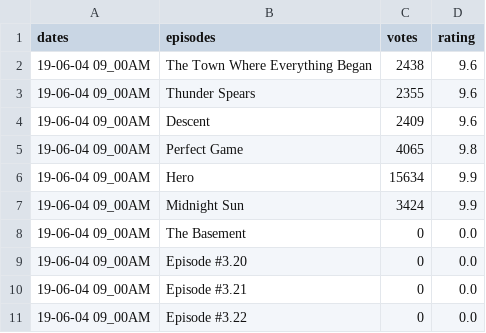
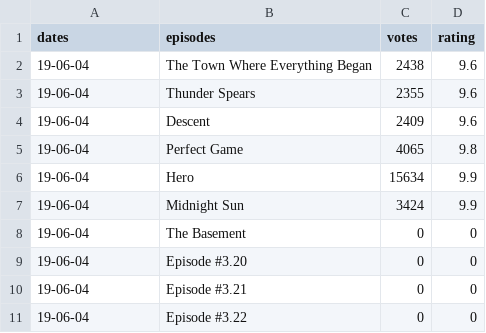
Before and after one commit to YenanGuan/Test-Random-Ideas, a CSV file: daily rating snapshot/19-06-04 imdb.csv, drawn as a sheet.

```diff
--- a/daily rating snapshot/19-06-04 imdb.csv
+++ b/daily rating snapshot/19-06-04 imdb.csv
@@ -1,11 +1,11 @@
 dates,episodes,votes,rating
-19-06-04 09_00AM,The Town Where Everything Began,2438,9.6
-19-06-04 09_00AM,Thunder Spears,2355,9.6
-19-06-04 09_00AM,Descent,2409,9.6
-19-06-04 09_00AM,Perfect Game,4065,9.8
-19-06-04 09_00AM,Hero,15634,9.9
-19-06-04 09_00AM,Midnight Sun,3424,9.9
-19-06-04 09_00AM,The Basement,0,0.0
-19-06-04 09_00AM,Episode #3.20,0,0.0
-19-06-04 09_00AM,Episode #3.21,0,0.0
-19-06-04 09_00AM,Episode #3.22,0,0.0
+19-06-04,The Town Where Everything Began,2438,9.6
+19-06-04,Thunder Spears,2355,9.6
+19-06-04,Descent,2409,9.6
+19-06-04,Perfect Game,4065,9.8
+19-06-04,Hero,15634,9.9
+19-06-04,Midnight Sun,3424,9.9
+19-06-04,The Basement,0,0
+19-06-04,Episode #3.20,0,0
+19-06-04,Episode #3.21,0,0
+19-06-04,Episode #3.22,0,0
```
Also changed, not shown: daily rating snapshot/19-06-05 imdb.csv, daily rating snapshot/19-06-06 imdb.csv, 3 other files.
